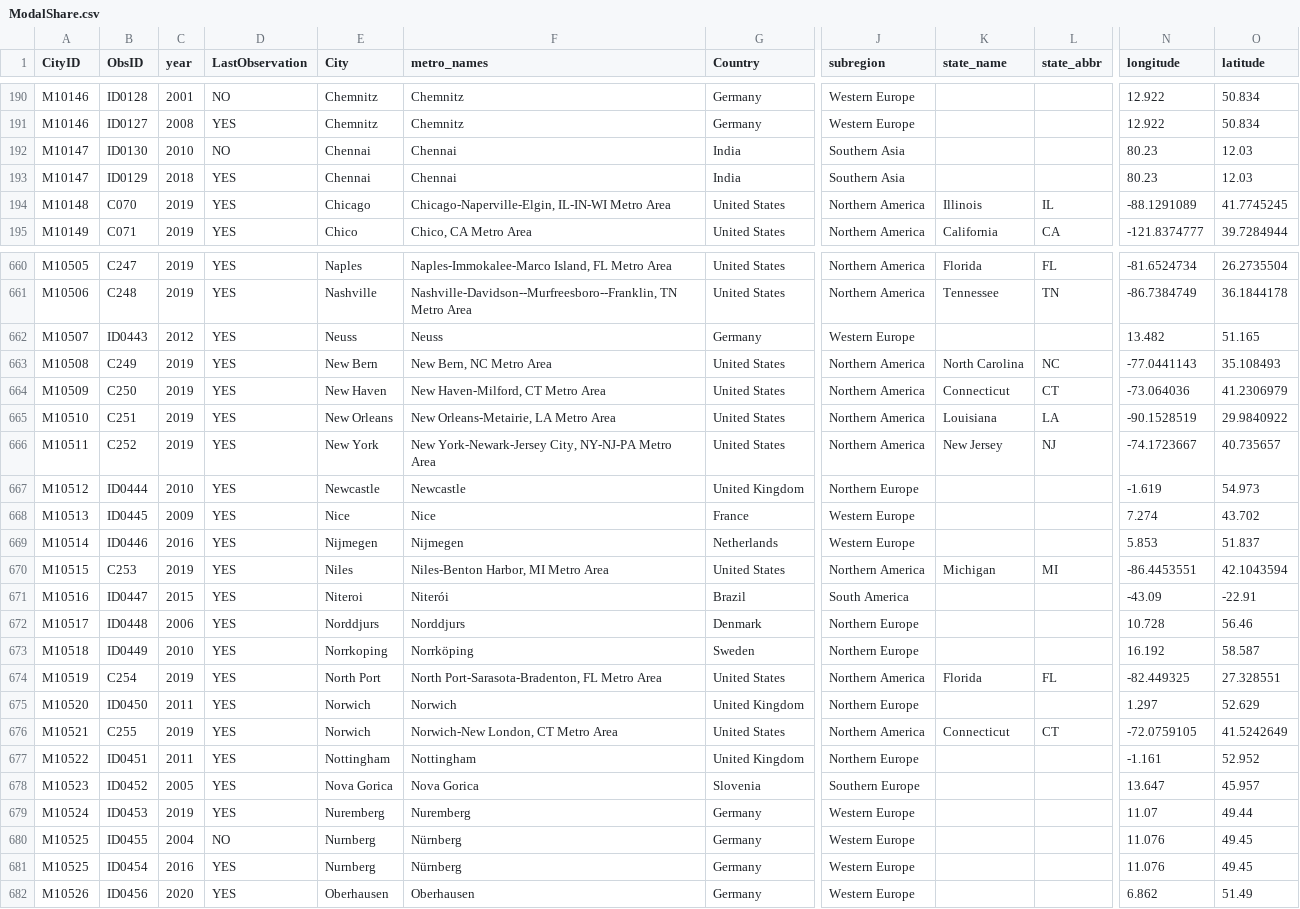
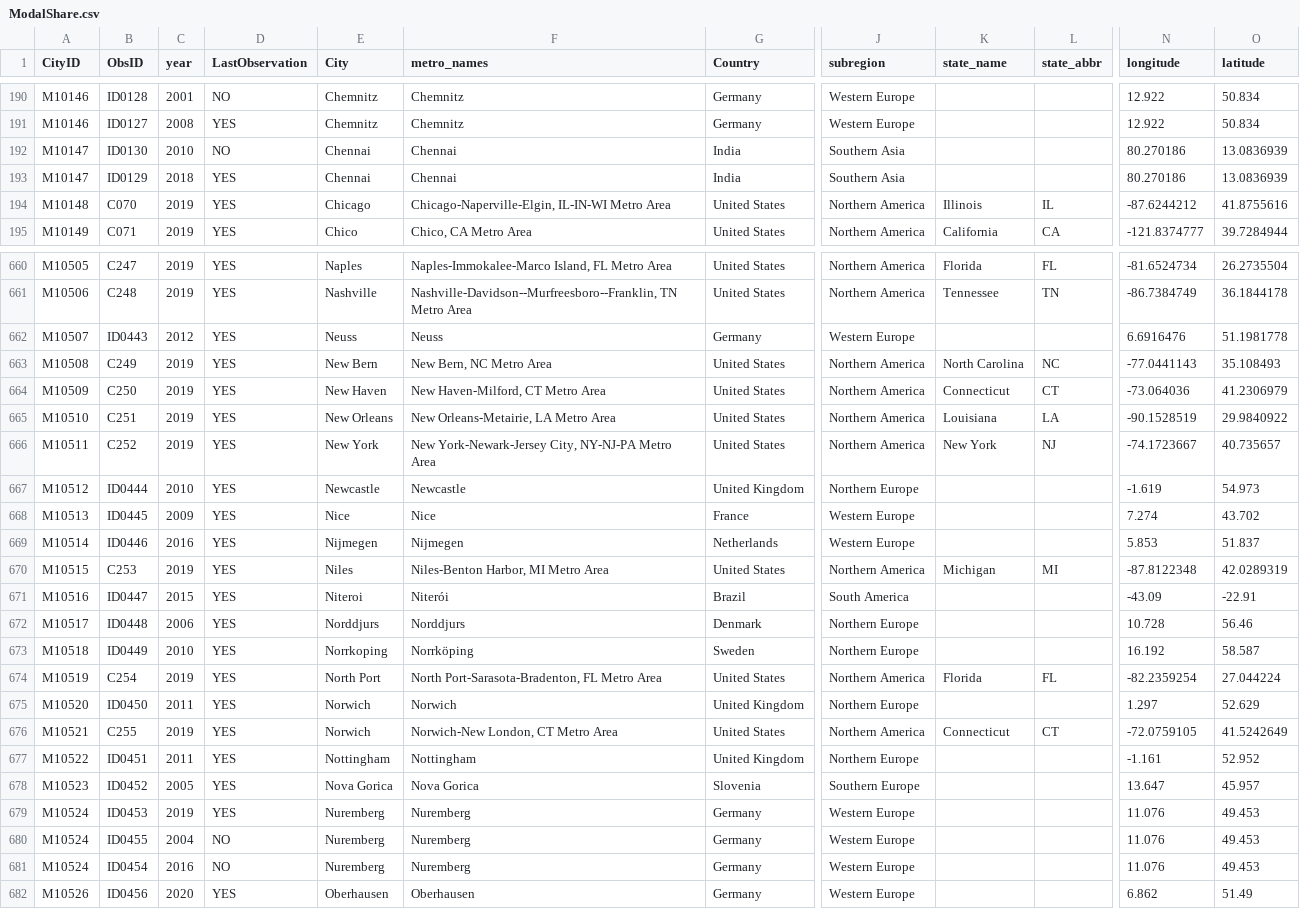
Before and after one commit to rafaelprietocuriel/ModalShare, a CSV file: ModalShare.csv, drawn as a sheet; only a part is shown, gaps mark what is left out; the diff covers the shown part only; the diff names each change by its address in the sheet, - before the commit and + after, or states it on an @@ line.

Commit message:
Add files via upload

```diff
--- a/ModalShare.csv
+++ b/ModalShare.csv
-N192:N193 (longitude): 80.23
+N192:N193 (longitude): 80.270186
-O192:O193 (latitude): 12.03
+O192:O193 (latitude): 13.0836939
-N194 (longitude): -88.1291089
+N194 (longitude): -87.6244212
-O194 (latitude): 41.7745245
+O194 (latitude): 41.8755616
-N662 (longitude): 13.482
+N662 (longitude): 6.6916476
-O662 (latitude): 51.165
+O662 (latitude): 51.1981778
-K666 (state_name): New Jersey
+K666 (state_name): New York
-N670 (longitude): -86.4453551
+N670 (longitude): -87.8122348
-O670 (latitude): 42.1043594
+O670 (latitude): 42.0289319
-N674 (longitude): -82.449325
+N674 (longitude): -82.2359254
-O674 (latitude): 27.328551
+O674 (latitude): 27.044224
-N679 (longitude): 11.07
+N679 (longitude): 11.076
-O679 (latitude): 49.44
+O679 (latitude): 49.453
-A680:A681 (CityID): M10525
+A680:A681 (CityID): M10524
-E680:E681 (City): Nurnberg
+E680:E681 (City): Nuremberg
-F680:F681 (metro_names): Nürnberg
+F680:F681 (metro_names): Nuremberg
-O680:O681 (latitude): 49.45
+O680:O681 (latitude): 49.453
-D681 (LastObservation): YES
+D681 (LastObservation): NO
```
Also changed, not shown: 116 edited cells elsewhere in this file.
